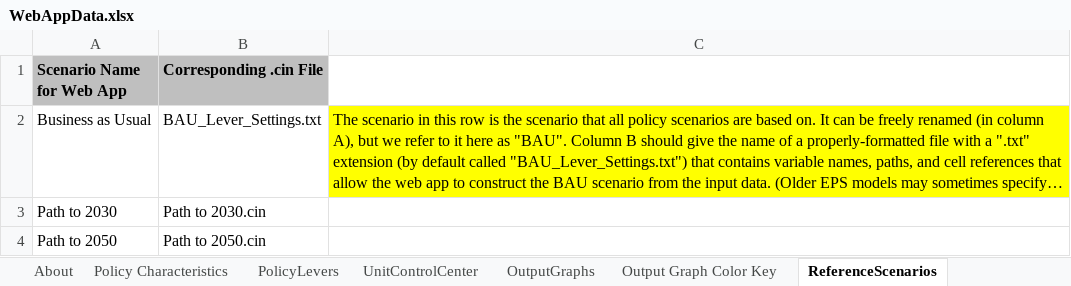
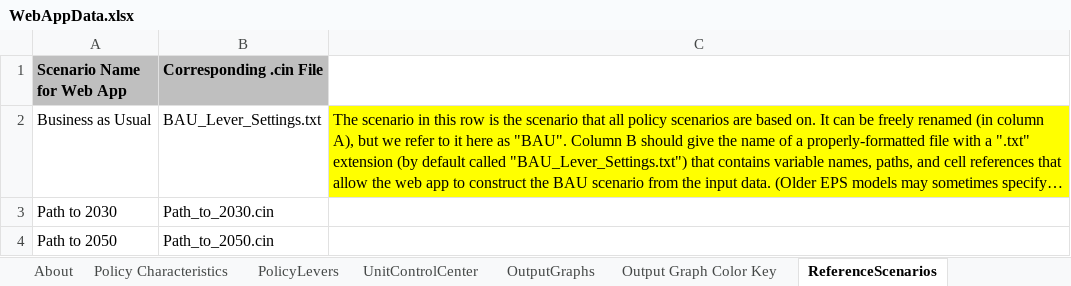
Before and after one commit to EnergyInnovation/eps-canada, an Excel workbook: WebAppData.xlsx, sheet ReferenceScenarios, drawn as a sheet; long unchanged cells end in …; values as stored, in another font and other column widths than the file's, no borders; the diff names each change by its address in the sheet, - before the commit and + after, or states it on an @@ line.

```diff
--- a/WebAppData.xlsx (sheet ReferenceScenarios)
+++ b/WebAppData.xlsx (sheet ReferenceScenarios)
-B3 (Corresponding .cin File): Path to 2030.cin
+B3 (Corresponding .cin File): Path_to_2030.cin
-B4 (Corresponding .cin File): Path to 2050.cin
+B4 (Corresponding .cin File): Path_to_2050.cin
```
Also changed, not shown: 4 other files.
